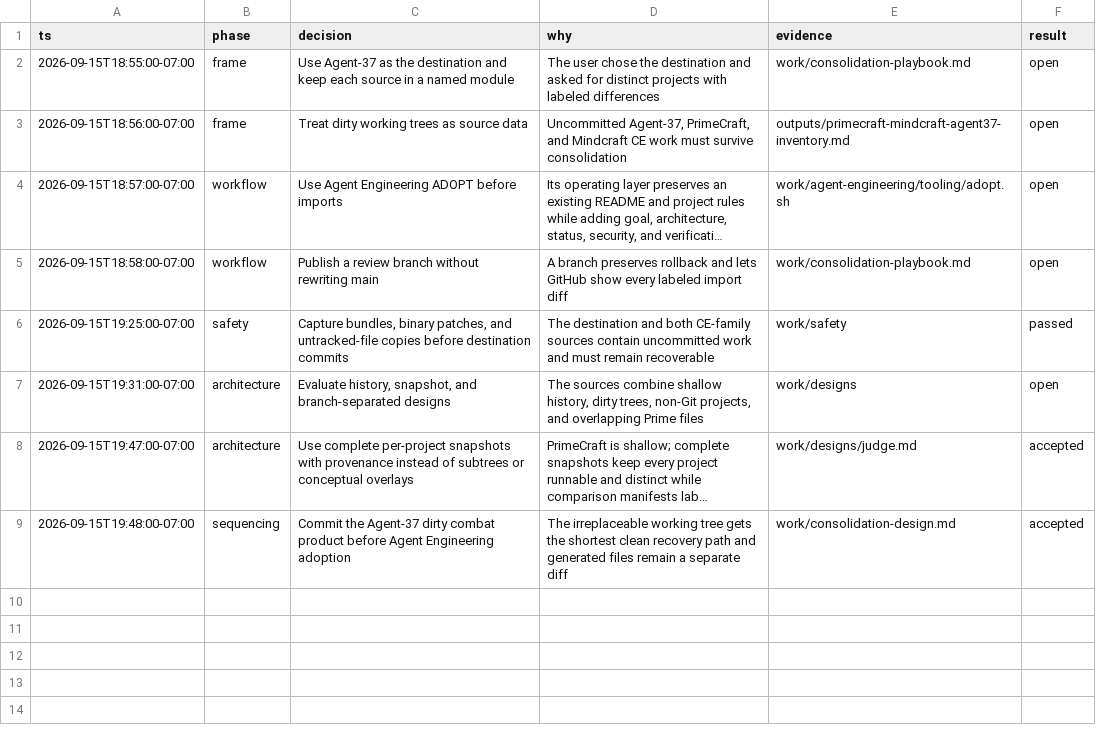
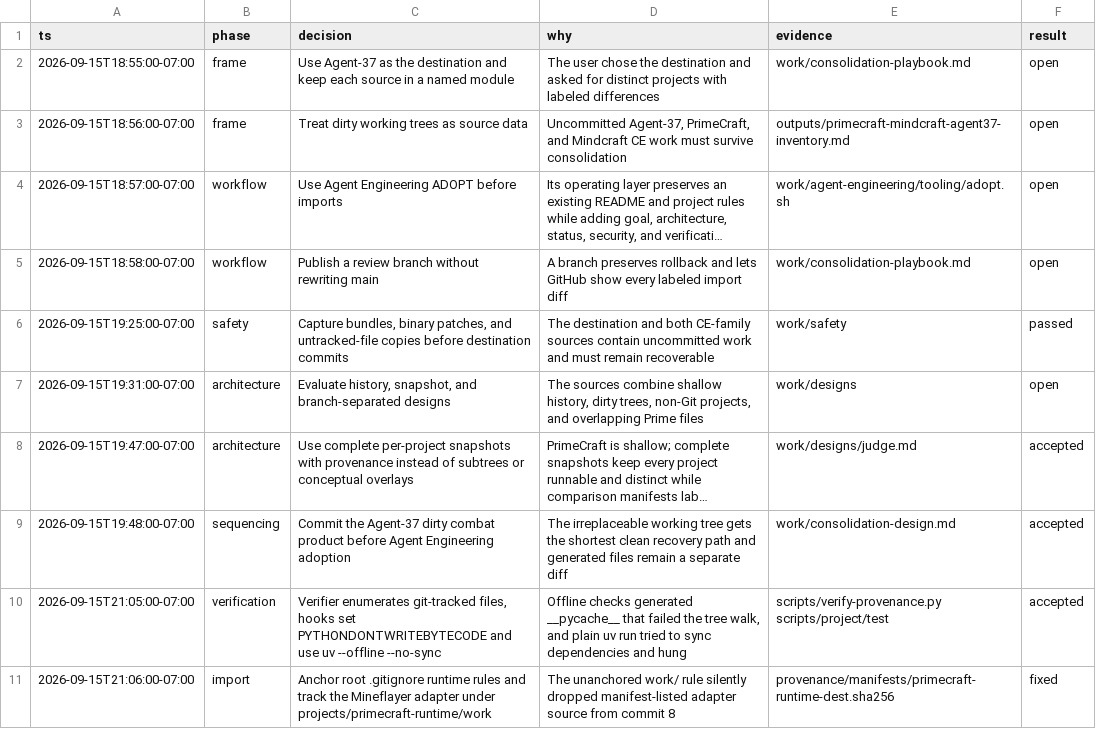
Before and after one commit to benpham3206/Agent-37, a TSV file: provenance/decisions.tsv, drawn as a sheet; long unchanged cells end in …; the diff names each change by its address in the sheet, - before the commit and + after, or states it on an @@ line.

```diff
--- a/provenance/decisions.tsv
+++ b/provenance/decisions.tsv
+row 10: 2026-09-15T21:05:00-07:00 | verification | Verifier enumerates git-tracked files, hooks set PYTHONDONTWRITEBYTECODE and use uv --offline --no-sync | Offline checks generated __pycache__ that failed the tree walk, and plain uv run tried to sync dependencies and hung | scripts/verify-provenance.py scripts/project/test | accepted
+row 11: 2026-09-15T21:06:00-07:00 | import | Anchor root .gitignore runtime rules and track the Mineflayer adapter under projects/primecraft-runtime/work | The unanchored work/ rule silently dropped manifest-listed adapter source from commit 8 | provenance/manifests/primecraft-runtime-dest.sha256 | fixed
```
Also changed, not shown: 5 other files.
